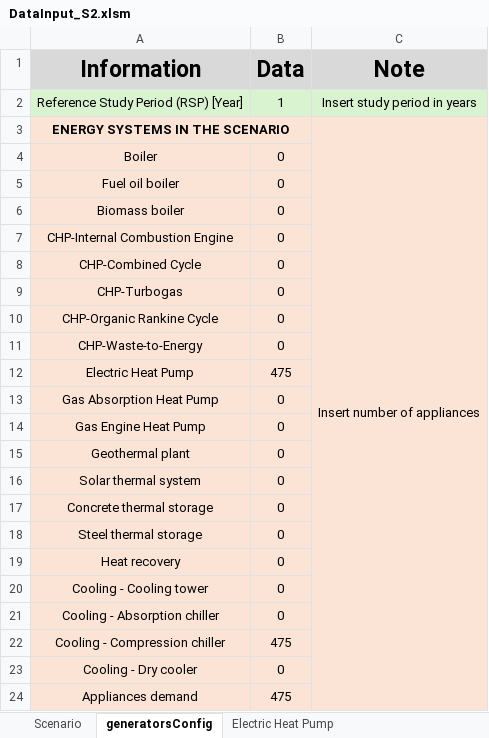
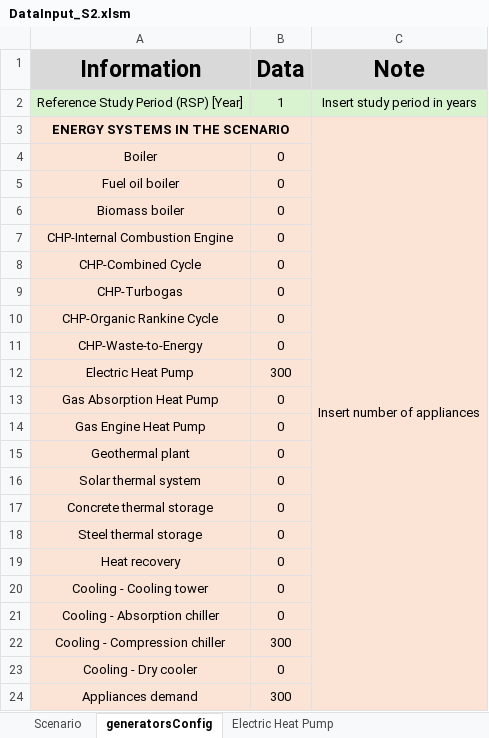
Before and after one commit to saveriodf23/pLCA-NEST, an Excel workbook: Examples/01_InputFiles_pLCA/DataInput_S2.xlsm, sheet generatorsConfig, drawn as a sheet; values as stored, in another font and other column widths than the file's, no borders; charts and pictures not drawn; the diff names each change by its address in the sheet, - before the commit and + after, or states it on an @@ line.

```diff
--- a/Examples/01_InputFiles_pLCA/DataInput_S2.xlsm (sheet generatorsConfig)
+++ b/Examples/01_InputFiles_pLCA/DataInput_S2.xlsm (sheet generatorsConfig)
-B12 (Data): 475
+B12 (Data): 300
-B22 (Data): 475
+B22 (Data): 300
-B24 (Data): 475
+B24 (Data): 300
```
Also changed, not shown: charts or pictures, Examples/01_InputFiles_pLCA/DataInput_S1.xlsm, Examples/01_InputFiles_pLCA/DataInput_S3.xlsm.
